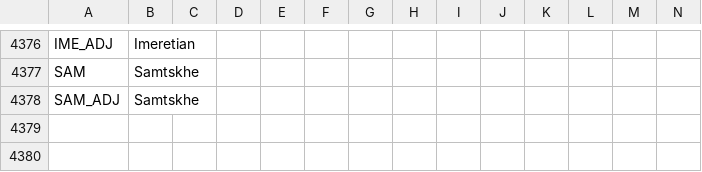
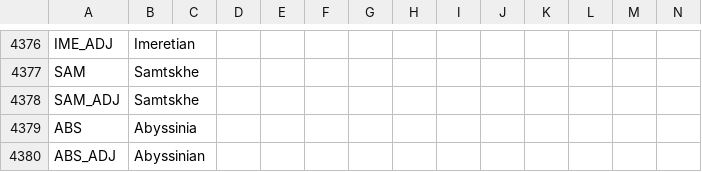
Before and after one commit to Capitanloco6/Divergences-HPM, a CSV file: Divergences of Darkness/localisation/00_HPM_countries.csv, drawn as a sheet; only a part is shown, gaps mark what is left out; rows hold the shown columns only; the diff names each change by its address in the sheet, - before the commit and + after, or states it on an @@ line.

```diff
--- a/Divergences of Darkness/localisation/00_HPM_countries.csv
+++ b/Divergences of Darkness/localisation/00_HPM_countries.csv
+row 4379: ABS | Abyssinia
+row 4380: ABS_ADJ | Abyssinian
```
Also changed, not shown: Divergences of Darkness/localisation/00_HPM_decisions.csv, Divergences of Darkness/localisation/02_NNM_modifiers.csv, 24 other files.
